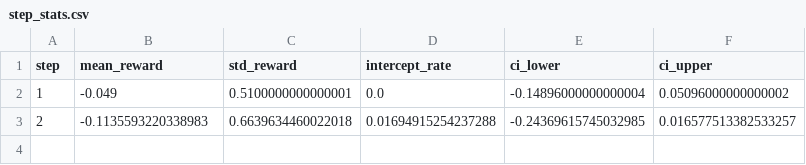
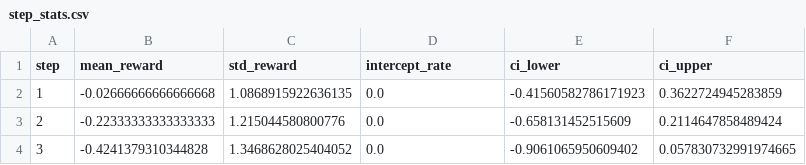
Before and after one commit to Greatbeing/yogacara-agent, a CSV file: experiments/step_stats.csv, drawn as a sheet.

```diff
--- a/experiments/step_stats.csv
+++ b/experiments/step_stats.csv
@@ -1,3 +1,4 @@
 step,mean_reward,std_reward,intercept_rate,ci_lower,ci_upper
-1,-0.049,0.5100000000000001,0.0,-0.14896000000000004,0.05096000000000002
-2,-0.1135593220338983,0.6639634460022018,0.01694915254237288,-0.24369615745032985,0.016577513382533257
+1,-0.02666666666666668,1.0868915922636135,0.0,-0.41560582786171923,0.3622724945283859
+2,-0.22333333333333333,1.215044580800776,0.0,-0.658131452515609,0.2114647858489424
+3,-0.4241379310344828,1.3468628025404052,0.0,-0.9061065950609402,0.057830732991974665
```
Also changed, not shown: experiments/experiment_logs.csv, 5 other files.
